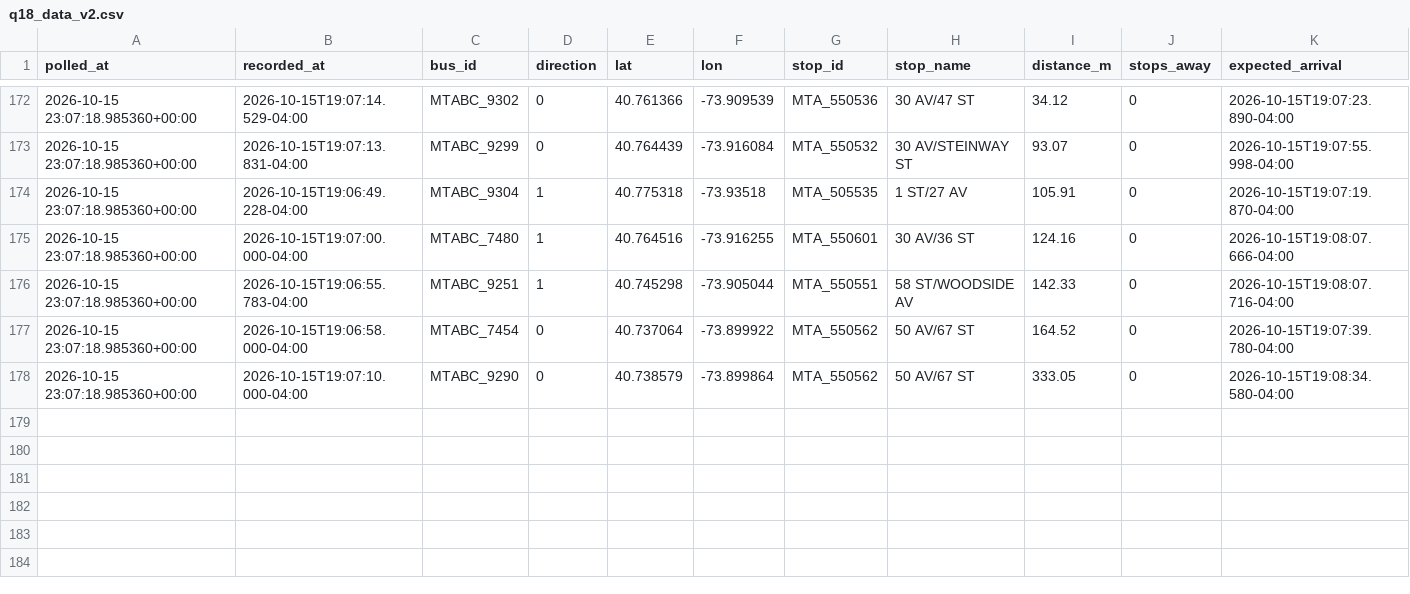
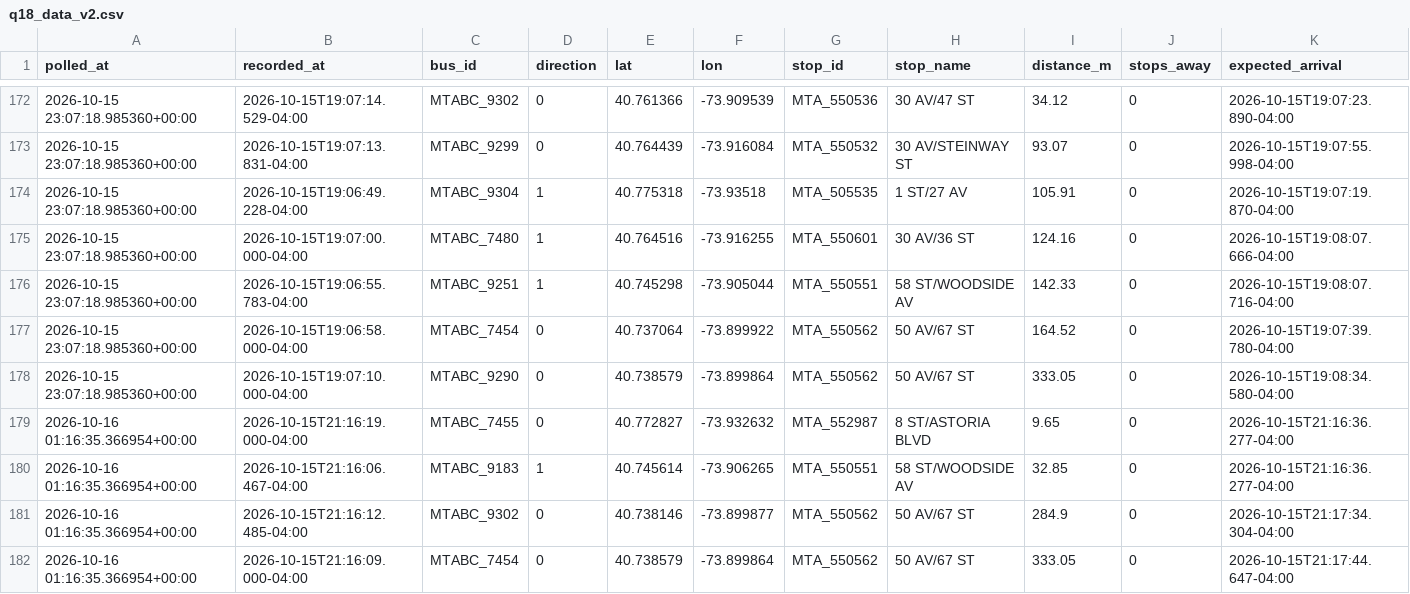
Before and after one commit to SayeedAfridii/q18-predictor, a CSV file: q18_data_v2.csv, drawn as a sheet; only a part is shown, gaps mark what is left out; rows hold the shown columns only; the diff names each change by its address in the sheet, - before the commit and + after, or states it on an @@ line.

```diff
--- a/q18_data_v2.csv
+++ b/q18_data_v2.csv
+row 179: 2026-10-16 01:16:35.366954+00:00 | 2026-10-15T21:16:19.000-04:00 | MTABC_7455 | 0 | 40.772827 | -73.932632 | MTA_552987 | 8 ST/ASTORIA BLVD | 9.65 | 0 | 2026-10-15T21:16:36.277-04:00
+row 180: 2026-10-16 01:16:35.366954+00:00 | 2026-10-15T21:16:06.467-04:00 | MTABC_9183 | 1 | 40.745614 | -73.906265 | MTA_550551 | 58 ST/WOODSIDE AV | 32.85 | 0 | 2026-10-15T21:16:36.277-04:00
+row 181: 2026-10-16 01:16:35.366954+00:00 | 2026-10-15T21:16:12.485-04:00 | MTABC_9302 | 0 | 40.738146 | -73.899877 | MTA_550562 | 50 AV/67 ST | 284.9 | 0 | 2026-10-15T21:17:34.304-04:00
+row 182: 2026-10-16 01:16:35.366954+00:00 | 2026-10-15T21:16:09.000-04:00 | MTABC_7454 | 0 | 40.738579 | -73.899864 | MTA_550562 | 50 AV/67 ST | 333.05 | 0 | 2026-10-15T21:17:44.647-04:00
```
